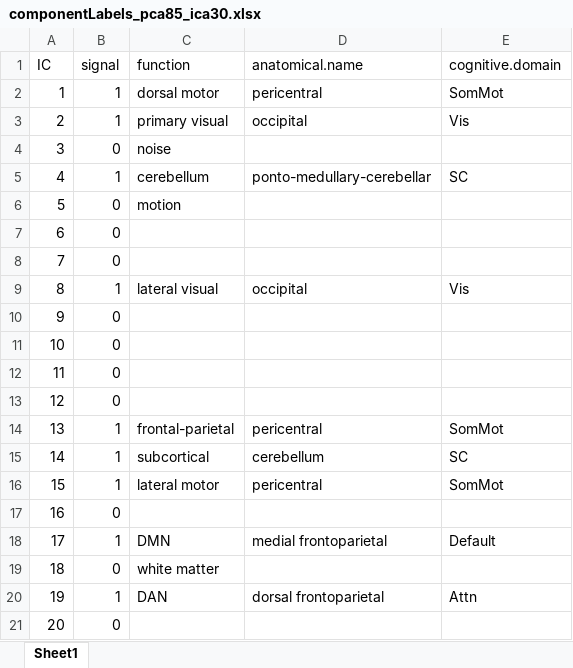
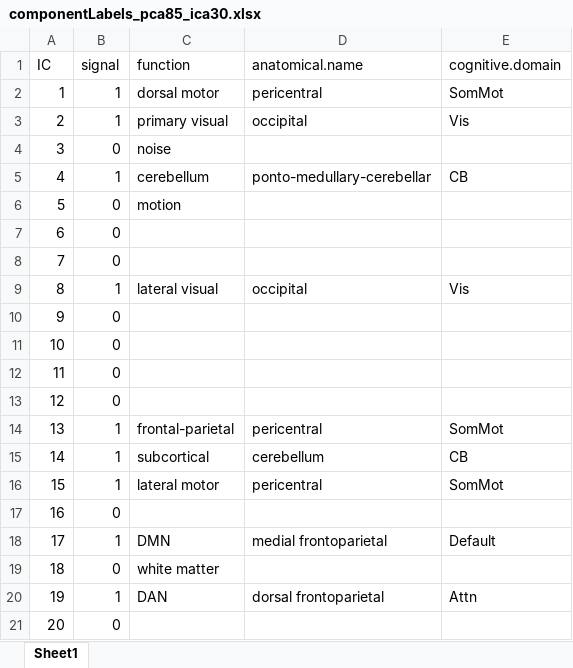
Before and after one commit to thebrisklab/DeconfoundedFMRI, an Excel workbook: componentLabels_pca85_ica30.xlsx, sheet Sheet1, drawn as a sheet; only a part is shown; values as stored, in another font and other column widths than the file's, no borders; the diff names each change by its address in the sheet, - before the commit and + after, or states it on an @@ line.

Commit message:
switched SC label to CB
because all "SC" components are in the cerebellum

```diff
--- a/componentLabels_pca85_ica30.xlsx (sheet Sheet1)
+++ b/componentLabels_pca85_ica30.xlsx (sheet Sheet1)
-E5 (cognitive.domain): SC
+E5 (cognitive.domain): CB
-E15 (cognitive.domain): SC
+E15 (cognitive.domain): CB
```
Also changed, not shown: 20 other files.
